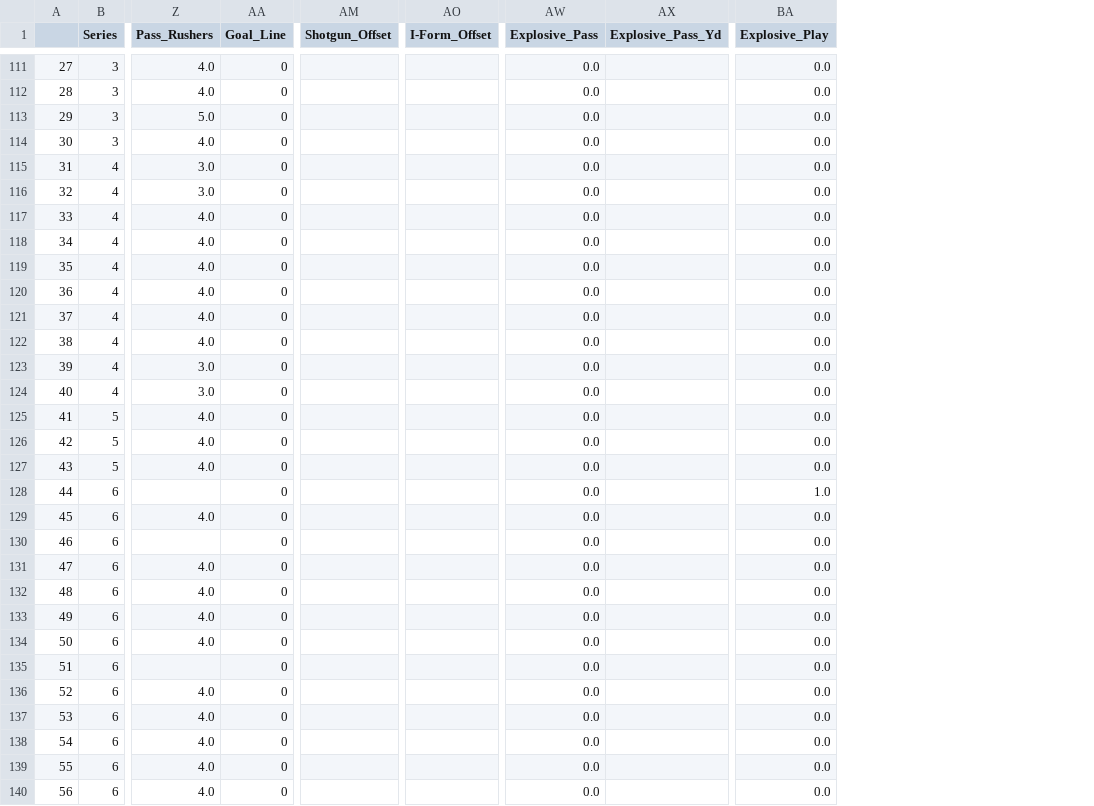
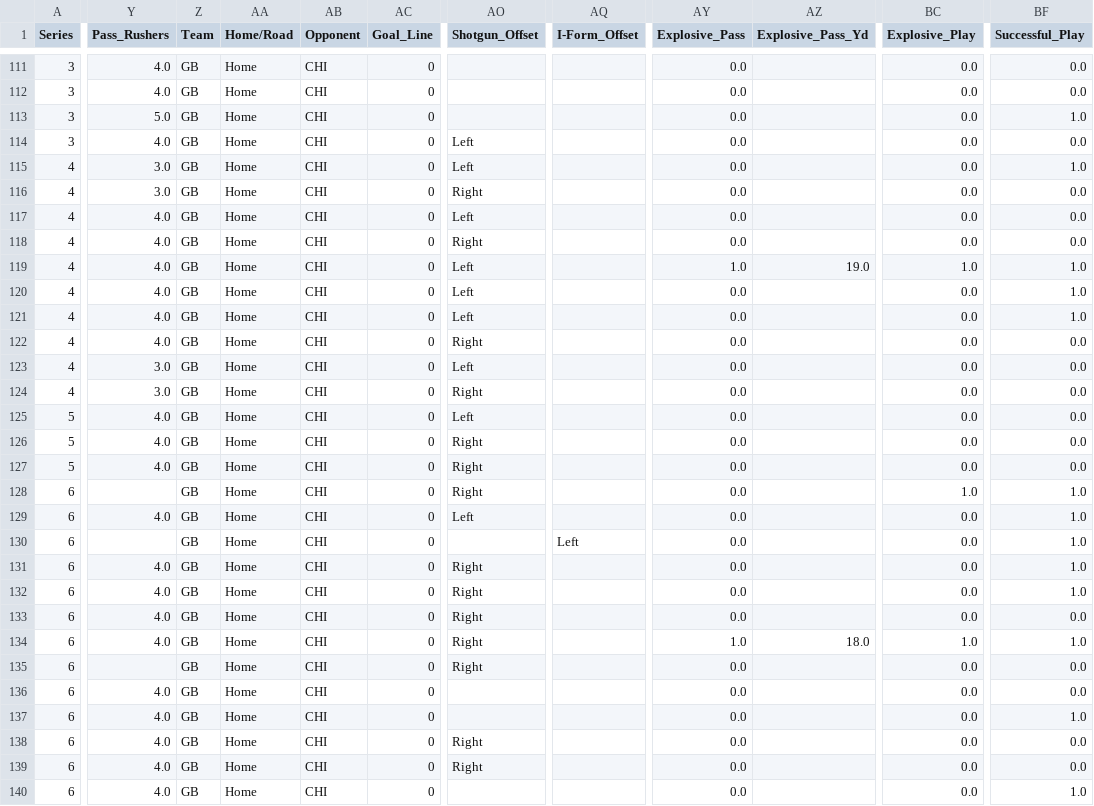
Before and after one commit to jp-wright/nfl_charting_data_trial, a CSV file: data/combined_game_charts_cleaned.csv, drawn as a sheet; only a part is shown, gaps mark what is left out; removed rows and columns are numbered as before the commit, all else as after; the diff covers the shown part only; the diff names each change by its address in the sheet, - before the commit and + after, or states it on an @@ line.

Commit message:
Fixes offset cols, recreates csv files

```diff
--- a/data/combined_game_charts_cleaned.csv
+++ b/data/combined_game_charts_cleaned.csv
-column A, rows 111-140: 27 | 28 | 29 | 30 | 31 | 32 | 33 | 34 | 35 | 36 | 37 | 38 | 39 | 40 | 41 | 42 | 43 | 44 | 45 | 46 | 47 | 48 | 49 | 50 | 51 | 52 | 53 | 54 | 55 | 56
+column Z (Team), rows 111-140: all GB
+column AA (Home/Road), rows 111-140: all Home
+column AB (Opponent), rows 111-140: all CHI
+column BF (Successful_Play), rows 111-140: 0.0 | 0.0 | 1.0 | 0.0 | 1.0 | 0.0 | 0.0 | 0.0 | 1.0 | 1.0 | 1.0 | 0.0 | 0.0 | 0.0 | 0.0 | 0.0 | 0.0 | 1.0 | 1.0 | 1.0 | 1.0 | 1.0 | 0.0 | 1.0 | 0.0 | 0.0 | 1.0 | 0.0 | 0.0 | 1.0
-AO114:AO115 (Shotgun_Offset): (empty)
+AO114:AO115 (Shotgun_Offset): Left
-AO116 (Shotgun_Offset): (empty)
+AO116 (Shotgun_Offset): Right
-AO117 (Shotgun_Offset): (empty)
+AO117 (Shotgun_Offset): Left
-AO118 (Shotgun_Offset): (empty)
+AO118 (Shotgun_Offset): Right
-AO119:AO121 (Shotgun_Offset): (empty)
+AO119:AO121 (Shotgun_Offset): Left
-AY119 (Explosive_Pass): 0.0
+AY119 (Explosive_Pass): 1.0
-AZ119 (Explosive_Pass_Yd): (empty)
+AZ119 (Explosive_Pass_Yd): 19.0
-BC119 (Explosive_Play): 0.0
+BC119 (Explosive_Play): 1.0
-AO122 (Shotgun_Offset): (empty)
+AO122 (Shotgun_Offset): Right
-AO123 (Shotgun_Offset): (empty)
+AO123 (Shotgun_Offset): Left
-AO124 (Shotgun_Offset): (empty)
+AO124 (Shotgun_Offset): Right
-AO125 (Shotgun_Offset): (empty)
+AO125 (Shotgun_Offset): Left
-AO126:AO128 (Shotgun_Offset): (empty)
+AO126:AO128 (Shotgun_Offset): Right
-AO129 (Shotgun_Offset): (empty)
+AO129 (Shotgun_Offset): Left
-AQ130 (I-Form_Offset): (empty)
+AQ130 (I-Form_Offset): Left
-AO131:AO135 (Shotgun_Offset): (empty)
+AO131:AO135 (Shotgun_Offset): Right
-AY134 (Explosive_Pass): 0.0
+AY134 (Explosive_Pass): 1.0
-AZ134 (Explosive_Pass_Yd): (empty)
+AZ134 (Explosive_Pass_Yd): 18.0
-BC134 (Explosive_Play): 0.0
+BC134 (Explosive_Play): 1.0
-AO138:AO139 (Shotgun_Offset): (empty)
+AO138:AO139 (Shotgun_Offset): Right
```
Also changed, not shown: 73 edited cells elsewhere in this file, data/film_charting_broncos_raiders_week_9_cleaned.csv, data/film_charting_packers_bears_week_7_cleaned.csv, 19 other files.
